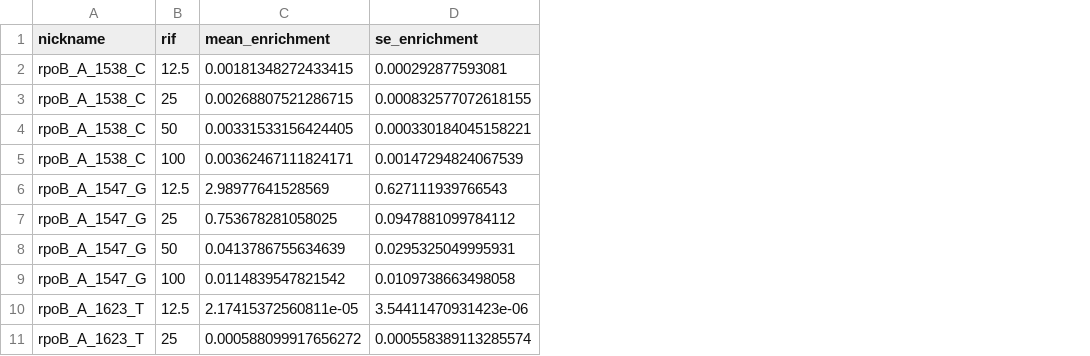
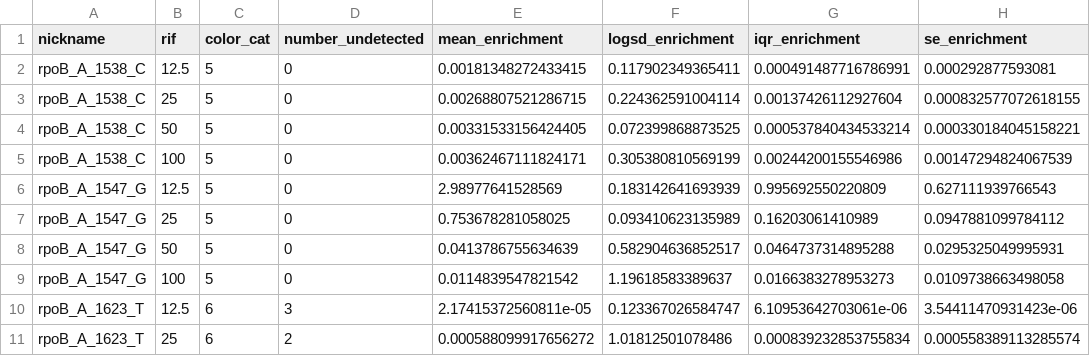
Before and after one commit to churchlab/rlr, a CSV file: fig_2cd/rif_binary_out.csv, drawn as a sheet; only a part is shown; the diff names each change by its address in the sheet, - before the commit and + after, or states it on an @@ line.

```diff
--- a/fig_2cd/rif_binary_out.csv
+++ b/fig_2cd/rif_binary_out.csv
+column C (color_cat), rows 2-11: 5 | 5 | 5 | 5 | 5 | 5 | 5 | 5 | 6 | 6
+column D (number_undetected), rows 2-11: 0 | 0 | 0 | 0 | 0 | 0 | 0 | 0 | 3 | 2
+column F (logsd_enrichment), rows 2-11: 0.117902349365411 | 0.224362591004114 | 0.072399868873525 | 0.305380810569199 | 0.183142641693939 | 0.093410623135989 | 0.582904636852517 | 1.19618583389637 | 0.123367026584747 | 1.01812501078486
+column G (iqr_enrichment), rows 2-11: 0.000491487716786991 | 0.00137426112927604 | 0.000537840434533214 | 0.00244200155546986 | 0.995692550220809 | 0.16203061410989 | 0.0464737314895288 | 0.0166383278953273 | 6.10953642703061e-06 | 0.000839232853755834
```
Also changed, not shown: 9 other files.
